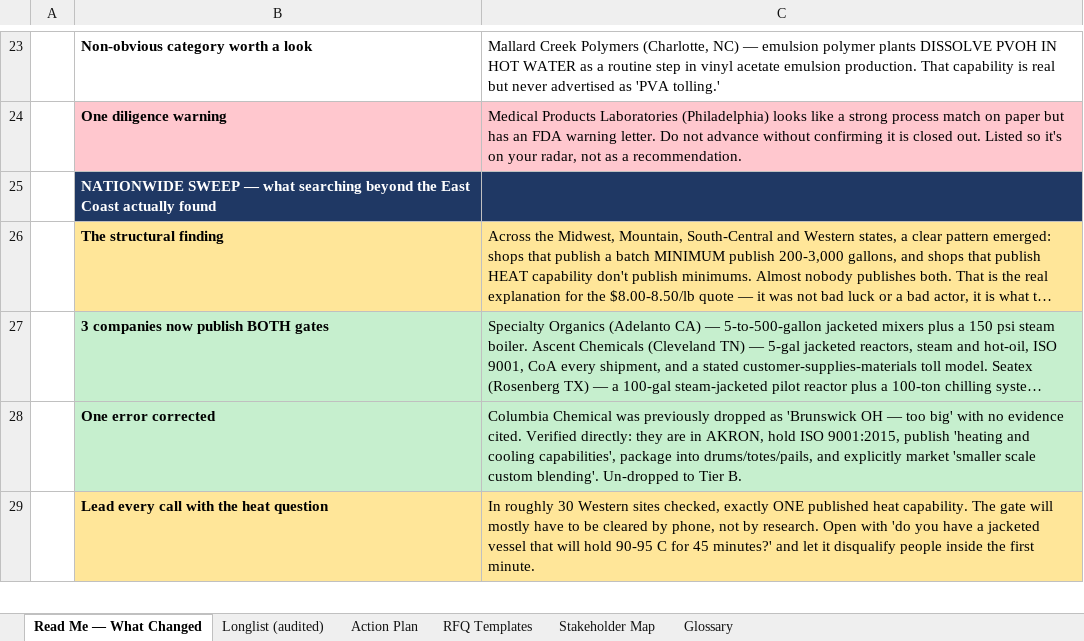
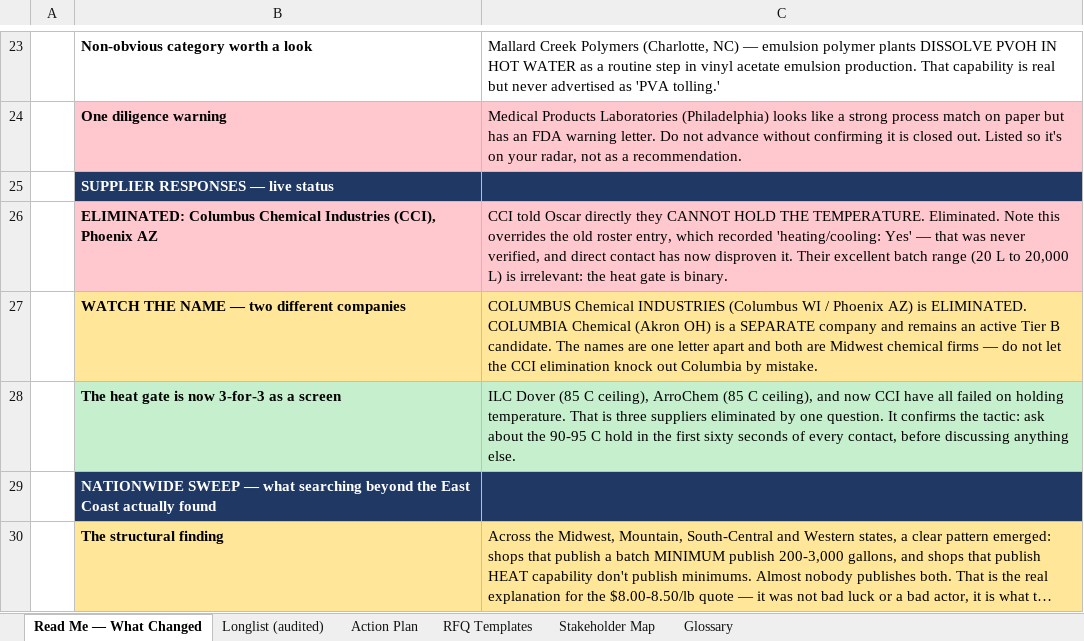
Before and after one commit to naviero1/Claude-Works, an Excel workbook: PVA second supplier initiative/PVA_Supplier_Longlist.xlsx, sheet Read Me — What Changed, drawn as a sheet; only a part is shown, gaps mark what is left out; the shorter side is filled out with more unchanged rows; long unchanged cells end in …; values as stored, in another font and other column widths than the file's, no borders; the diff names each change by its address in the sheet, - before the commit and + after, or states it on an @@ line.

```diff
--- a/PVA second supplier initiative/PVA_Supplier_Longlist.xlsx (sheet Read Me — What Changed)
+++ b/PVA second supplier initiative/PVA_Supplier_Longlist.xlsx (sheet Read Me — What Changed)
+row 25:  | SUPPLIER RESPONSES — live status
+row 26:  | ELIMINATED: Columbus Chemical Industries (CCI), Phoenix AZ | CCI told Oscar directly they CANNOT HOLD THE TEMPERATURE. Eliminated. Note this overrides the old roster entry, which recorded 'heating/cooling: Yes' — that was never verified, and direct contact has now disproven it. Their excellent batch range (20 L to 20,000 L) is irrelevant: the heat gate is binary.
+row 27:  | WATCH THE NAME — two different companies | COLUMBUS Chemical INDUSTRIES (Columbus WI / Phoenix AZ) is ELIMINATED. COLUMBIA Chemical (Akron OH) is a SEPARATE company and remains an active Tier B candidate. The names are one letter apart and both are Midwest chemical firms — do not let the CCI elimination knock out Columbia by mistake.
+row 28:  | The heat gate is now 3-for-3 as a screen | ILC Dover (85 C ceiling), ArroChem (85 C ceiling), and now CCI have all failed on holding temperature. That is three suppliers eliminated by one question. It confirms the tactic: ask about the 90-95 C hold in the first sixty seconds of every contact, before discussing anything else.
```
Also changed, not shown: sheet Longlist (audited), 1 other file.
